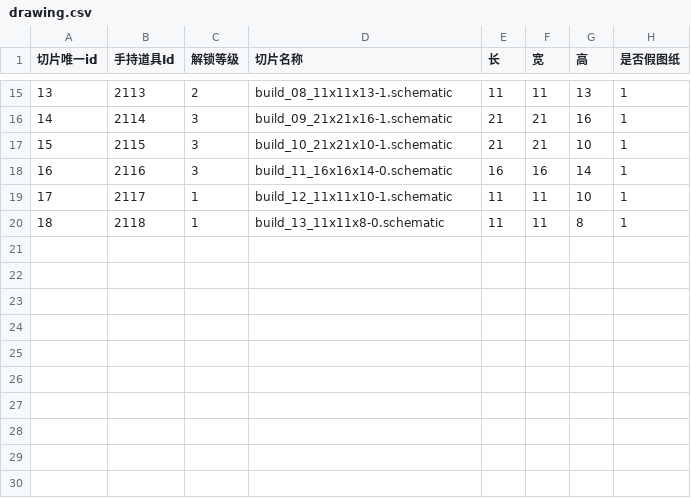
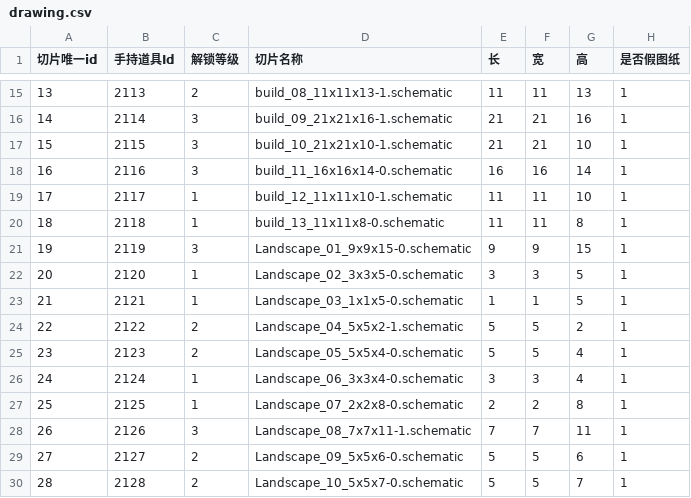
Before and after one commit to heliaoyuan10086/Game, a CSV file: BlockCity/drawing.csv, drawn as a sheet; only a part is shown, gaps mark what is left out; the diff names each change by its address in the sheet, - before the commit and + after, or states it on an @@ line.

```diff
--- a/BlockCity/drawing.csv
+++ b/BlockCity/drawing.csv
+row 21: 19 | 2119 | 3 | Landscape_01_9x9x15-0.schematic | 9 | 9 | 15 | 1
+row 22: 20 | 2120 | 1 | Landscape_02_3x3x5-0.schematic | 3 | 3 | 5 | 1
+row 23: 21 | 2121 | 1 | Landscape_03_1x1x5-0.schematic | 1 | 1 | 5 | 1
+row 24: 22 | 2122 | 2 | Landscape_04_5x5x2-1.schematic | 5 | 5 | 2 | 1
+row 25: 23 | 2123 | 2 | Landscape_05_5x5x4-0.schematic | 5 | 5 | 4 | 1
+row 26: 24 | 2124 | 1 | Landscape_06_3x3x4-0.schematic | 3 | 3 | 4 | 1
+row 27: 25 | 2125 | 1 | Landscape_07_2x2x8-0.schematic | 2 | 2 | 8 | 1
+row 28: 26 | 2126 | 3 | Landscape_08_7x7x11-1.schematic | 7 | 7 | 11 | 1
+row 29: 27 | 2127 | 2 | Landscape_09_5x5x6-0.schematic | 5 | 5 | 6 | 1
+row 30: 28 | 2128 | 2 | Landscape_10_5x5x7-0.schematic | 5 | 5 | 7 | 1
```
Also changed, not shown: BlockCity/block.csv, BlockCity/checkIn.csv.
